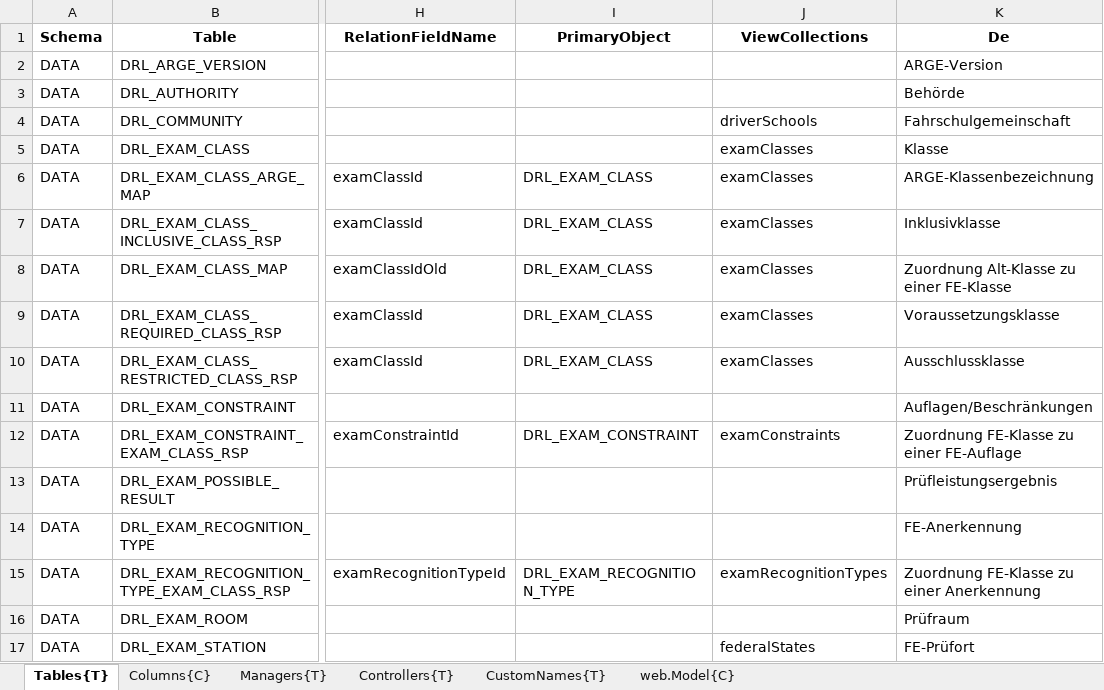
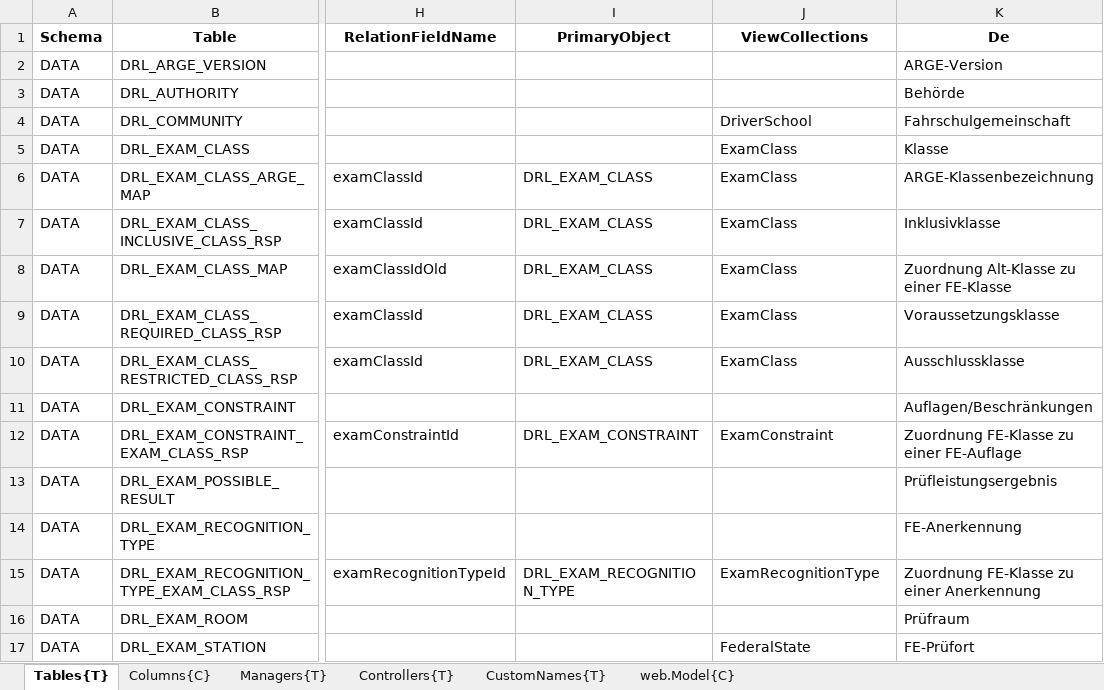
Before and after one commit to HedinRakot/MasterDataModule, an Excel workbook: MasterDataModule/Generation/MasterDataModule.Generation/Declarations/Stammdaten.xlsx, sheet Tables{T}, drawn as a sheet; only a part is shown, gaps mark what is left out; values as stored, in another font and other column widths than the file's, no borders; the diff covers the shown part only; the diff names each change by its address in the sheet, - before the commit and + after, or states it on an @@ line.

Commit message:
CollectionTypes generation

```diff
--- a/MasterDataModule/Generation/MasterDataModule.Generation/Declarations/Stammdaten.xlsx (sheet Tables{T})
+++ b/MasterDataModule/Generation/MasterDataModule.Generation/Declarations/Stammdaten.xlsx (sheet Tables{T})
-J4 (ViewCollections): driverSchools
+J4 (ViewCollections): DriverSchool
-J5:J10 (ViewCollections): examClasses
+J5:J10 (ViewCollections): ExamClass
-J12 (ViewCollections): examConstraints
+J12 (ViewCollections): ExamConstraint
-J15 (ViewCollections): examRecognitionTypes
+J15 (ViewCollections): ExamRecognitionType
-J17 (ViewCollections): federalStates
+J17 (ViewCollections): FederalState
```
Also changed, not shown: 12 edited cells elsewhere in this sheet, sheet Columns{C}, 28 other files.
